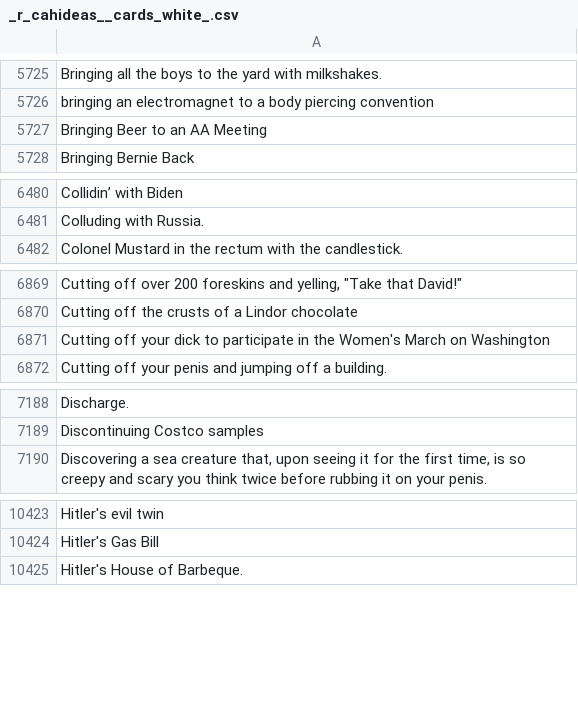
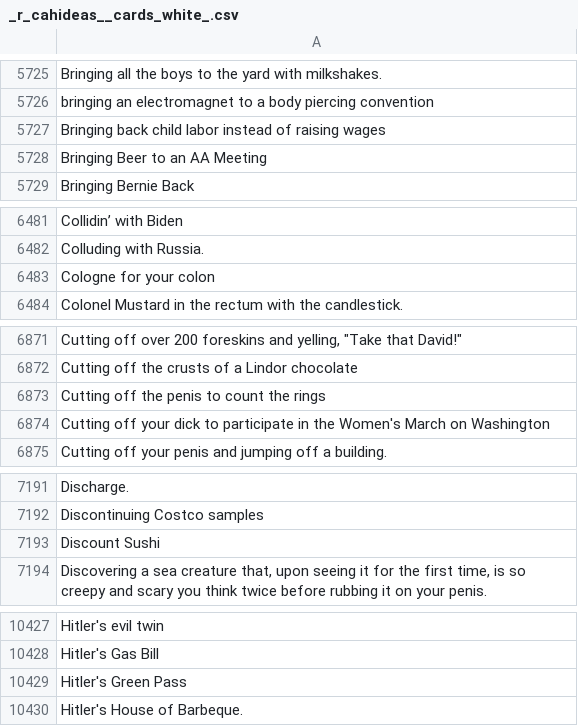
Before and after one commit to amdewstow/CAHIdeas, a CSV file: _r_cahideas__cards_white_.csv, drawn as a sheet; only a part is shown, gaps mark what is left out; the diff covers the shown part only; the diff names each change by its address in the sheet, - before the commit and + after, or states it on an @@ line.

```diff
--- a/_r_cahideas__cards_white_.csv
+++ b/_r_cahideas__cards_white_.csv
+row 5727: Bringing back child labor instead of raising wages
+row 6483: Cologne for your colon
+row 6873: Cutting off the penis to count the rings
+row 7193: Discount Sushi
+row 10429: Hitler's Green Pass
```
Also changed, not shown: 9 added rows elsewhere in this file, _r_cahideas__cards_black_.csv, 7 other files.
